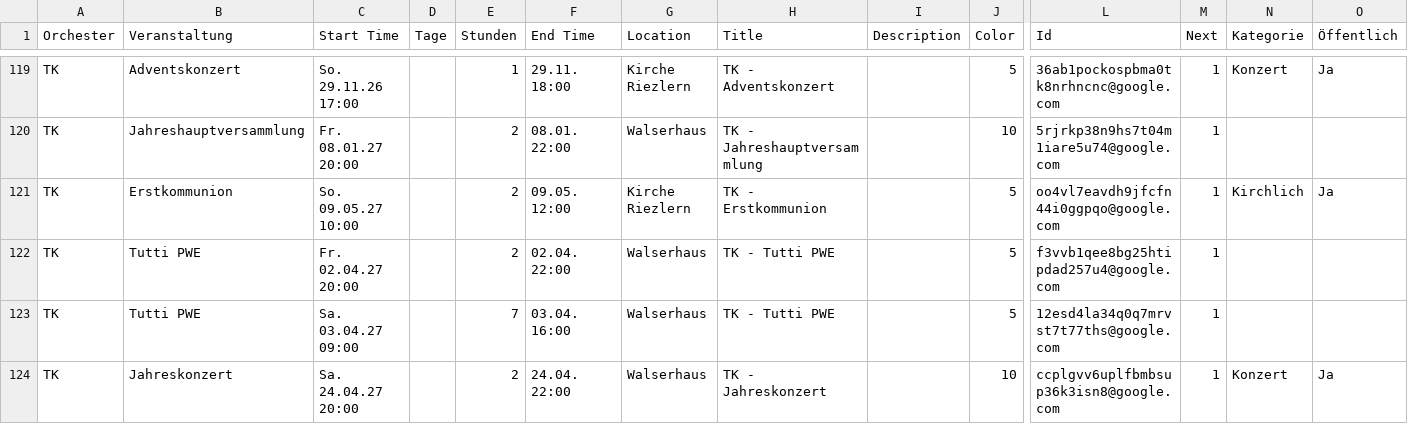
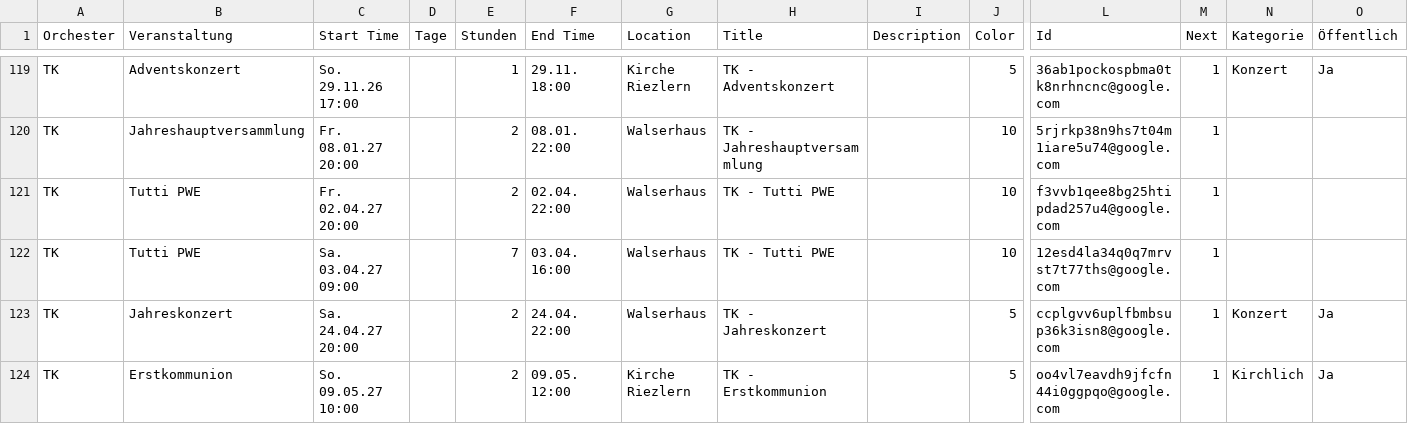
Before and after one commit to TrachtenkapelleRiezlern/trachtenkapelle-riezlern.github.io, a CSV file: data/termine.csv, drawn as a sheet; only a part is shown, gaps mark what is left out; removed rows and columns are numbered as before the commit, all else as after; rows hold the shown columns only; the diff names each change by its address in the sheet, - before the commit and + after, or states it on an @@ line.

```diff
--- a/data/termine.csv
+++ b/data/termine.csv
+row 121: TK | Tutti PWE | Fr. 02.04.27 20:00 |  | 2 | 02.04. 22:00 | Walserhaus | TK - Tutti PWE |  | 10 | f3vvb1qee8bg25htipdad257u4@google.com | 1
+row 122: TK | Tutti PWE | Sa. 03.04.27 09:00 |  | 7 | 03.04. 16:00 | Walserhaus | TK - Tutti PWE |  | 10 | 12esd4la34q0q7mrvst7t77ths@google.com | 1
+row 123: TK | Jahreskonzert | Sa. 24.04.27 20:00 |  | 2 | 24.04. 22:00 | Walserhaus | TK - Jahreskonzert |  | 5 | ccplgvv6uplfbmbsup36k3isn8@google.com | 1 | Konzert | Ja
-row 122: TK | Tutti PWE | Fr. 02.04.27 20:00 |  | 2 | 02.04. 22:00 | Walserhaus | TK - Tutti PWE |  | 5 | f3vvb1qee8bg25htipdad257u4@google.com | 1
-row 123: TK | Tutti PWE | Sa. 03.04.27 09:00 |  | 7 | 03.04. 16:00 | Walserhaus | TK - Tutti PWE |  | 5 | 12esd4la34q0q7mrvst7t77ths@google.com | 1
-row 124: TK | Jahreskonzert | Sa. 24.04.27 20:00 |  | 2 | 24.04. 22:00 | Walserhaus | TK - Jahreskonzert |  | 10 | ccplgvv6uplfbmbsup36k3isn8@google.com | 1 | Konzert | Ja
```
